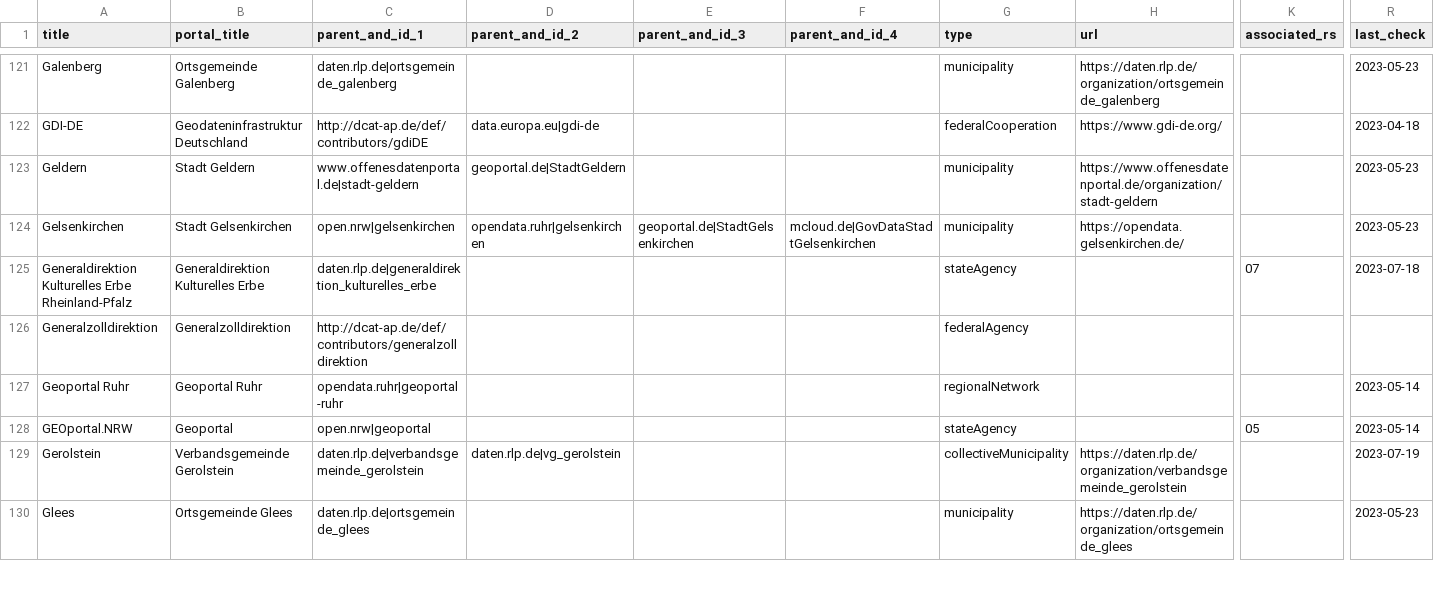
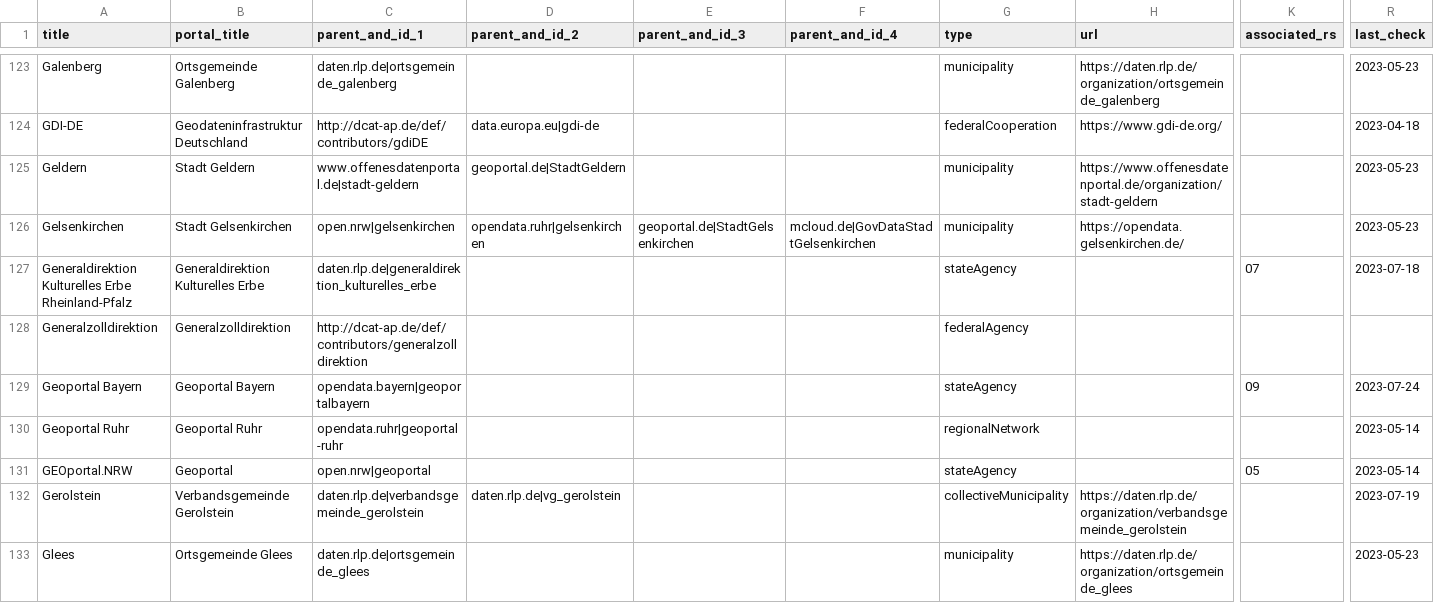
Before and after one commit to opendata-guru/govdata-monitor, a CSV file: data/opendataportals.csv, drawn as a sheet; only a part is shown, gaps mark what is left out; rows hold the shown columns only; the diff covers the shown part only; the diff names each change by its address in the sheet, - before the commit and + after, or states it on an @@ line.

```diff
--- a/data/opendataportals.csv
+++ b/data/opendataportals.csv
+row 129: Geoportal Bayern | Geoportal Bayern | opendata.bayern|geoportalbayern |  |  |  | stateAgency |  | 09 | 2023-07-24
```
Also changed, not shown: 12 added rows and 2 edited cells elsewhere in this file.
